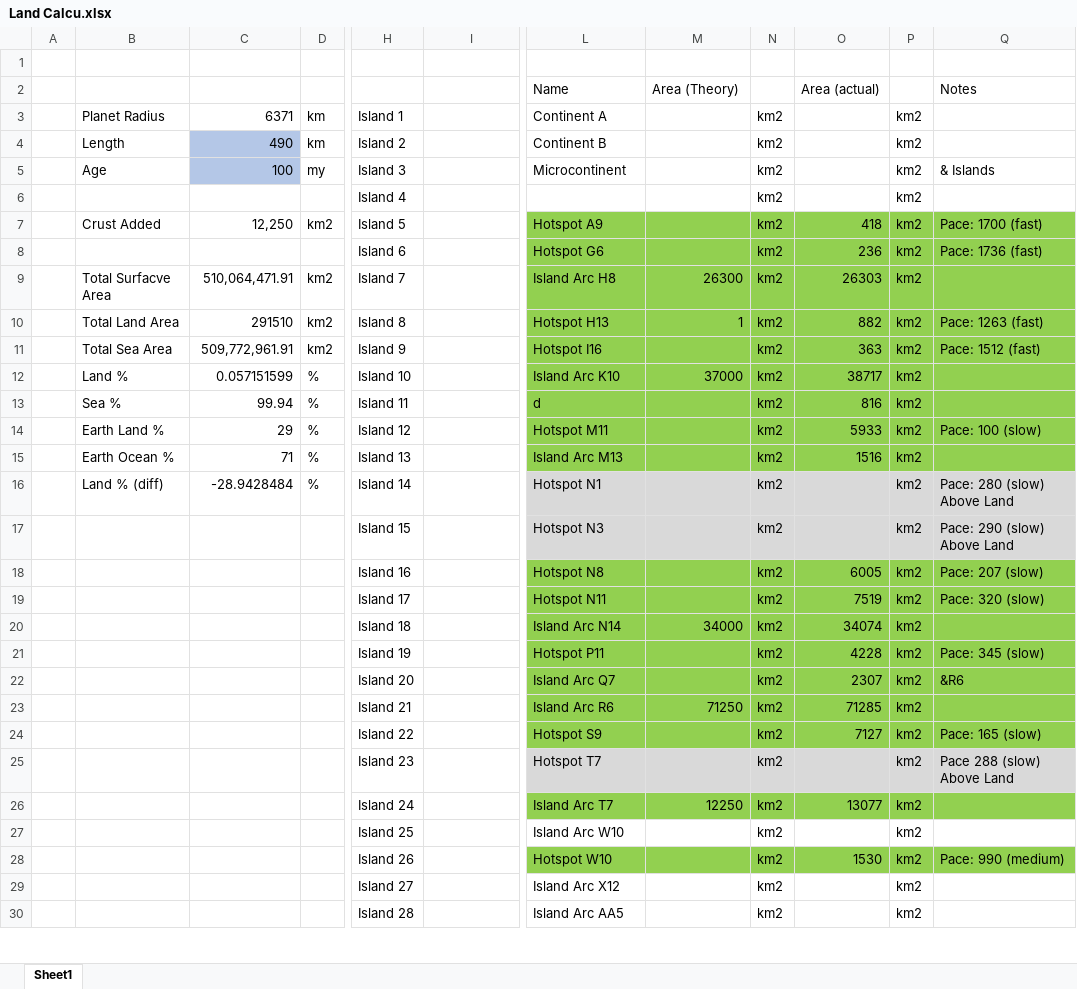
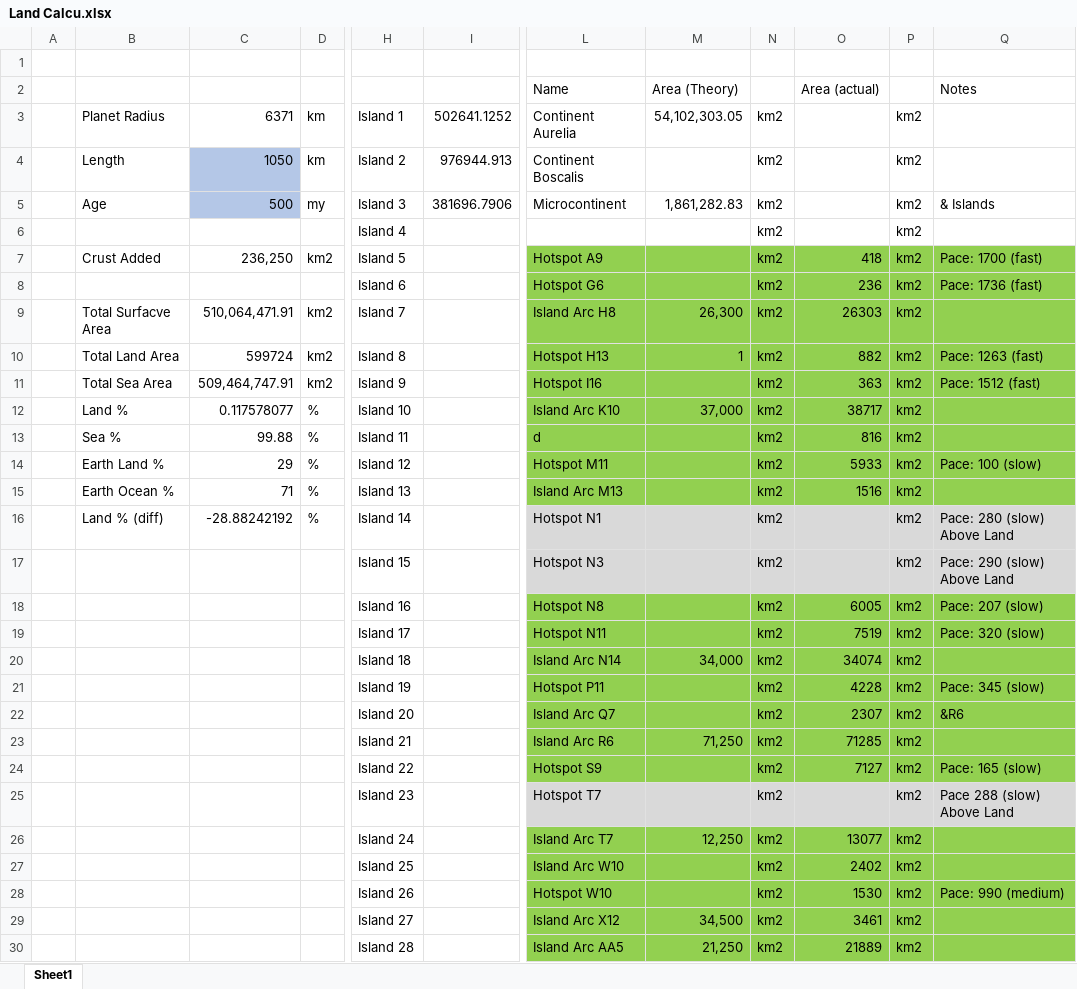
Before and after one commit to ZsetaRequiem/WorldBuild, an Excel workbook: Not Gplates/Land Calcu.xlsx, sheet Sheet1, drawn as a sheet; only a part is shown, gaps mark what is left out; values as stored, in another font and other column widths than the file's, no borders; the diff covers the shown part only; the diff names each change by its address in the sheet, - before the commit and + after, or states it on an @@ line.

```diff
--- a/Not Gplates/Land Calcu.xlsx (sheet Sheet1)
+++ b/Not Gplates/Land Calcu.xlsx (sheet Sheet1)
-I3: (empty)
+I3: 502641.1252
-L3: Continent A
+L3: Continent Aurelia
-M3: (empty)
+M3: 54,102,303.05
-C4: 490
+C4: 1050
-I4: (empty)
+I4: 976944.913
-L4: Continent B
+L4: Continent Boscalis
-C5: 100
+C5: 500
-I5: (empty)
+I5: 381696.7906
-M5: (empty)
+M5: 1,861,282.83
-C7: 12,250
+C7: 236,250
-M9: 26300
+M9: 26,300
-C10: 291510
+C10: 599724
-C11: 509,772,961.91
+C11: 509,464,747.91
-C12: 0.057151599
+C12: 0.117578077
-M12: 37000
+M12: 37,000
-C13: 99.94
+C13: 99.88
-C16: -28.9428484
+C16: -28.88242192
-M20: 34000
+M20: 34,000
-M23: 71250
+M23: 71,250
-M26: 12250
+M26: 12,250
-L27:Q27 fill: none
+L27:Q27 fill: #92D050
-O27: (empty)
+O27: 2402
-L29:Q30 fill: none
+L29:Q30 fill: #92D050
-M29: (empty)
+M29: 34,500
-O29: (empty)
+O29: 3461
-M30: (empty)
+M30: 21,250
-O30: (empty)
+O30: 21889
```
Also changed, not shown: 9 edited cells and cell formats elsewhere in this sheet, 4 other files.
